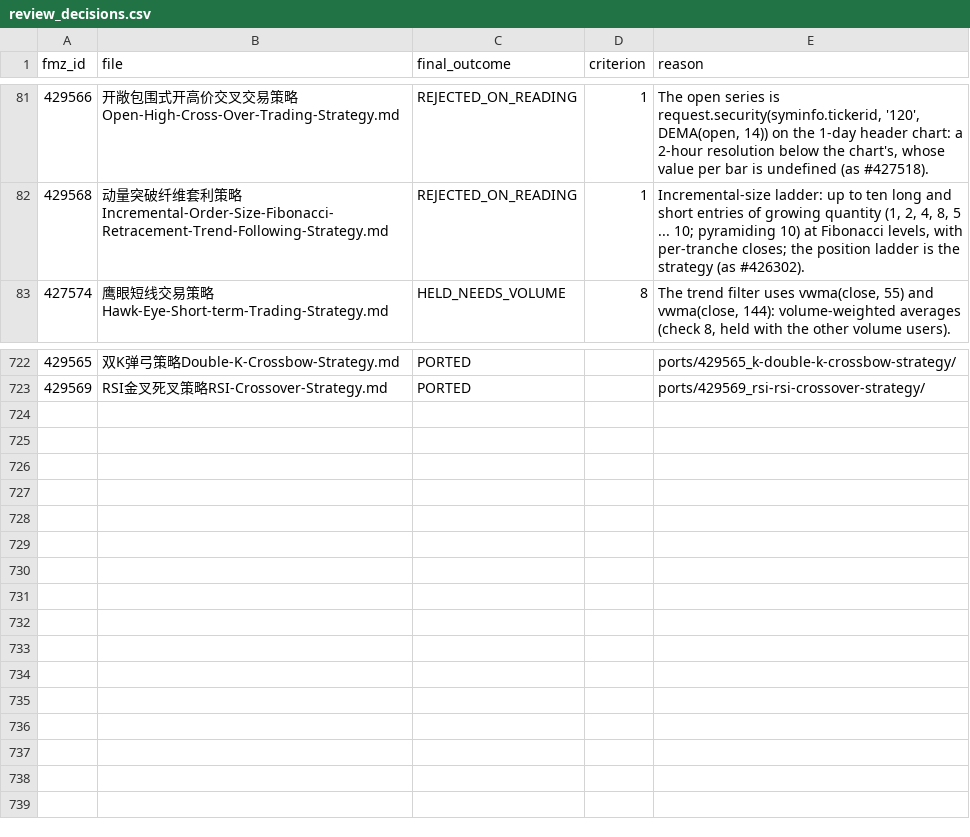
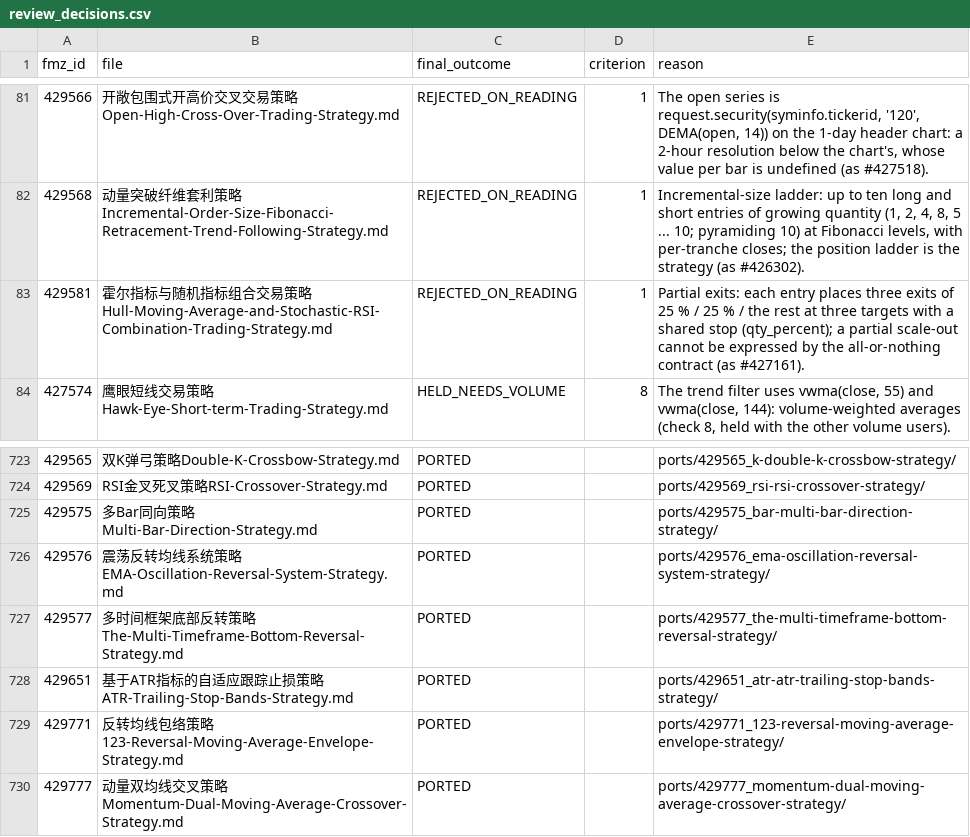
Before and after one commit to r35t1tut0r0rb15-gif/fmz-strategies, a CSV file: review_decisions.csv, drawn as a sheet; only a part is shown, gaps mark what is left out; the diff names each change by its address in the sheet, - before the commit and + after, or states it on an @@ line.

```diff
--- a/review_decisions.csv
+++ b/review_decisions.csv
+row 83: 429581 | 霍尔指标与随机指标组合交易策略Hull-Moving-Average-and-Stochastic-RSI-Combination-Trading-Strategy.md | REJECTED_ON_READING | 1 | Partial exits: each entry places three exits of 25 % / 25 % / the rest at three targets with a shared stop (qty_percent); a partial scale-out cannot be expressed by the all-or-nothing contract (as #427161).
+row 725: 429575 | 多Bar同向策略Multi-Bar-Direction-Strategy.md | PORTED |  | ports/429575_bar-multi-bar-direction-strategy/
+row 726: 429576 | 震荡反转均线系统策略EMA-Oscillation-Reversal-System-Strategy.md | PORTED |  | ports/429576_ema-oscillation-reversal-system-strategy/
+row 727: 429577 | 多时间框架底部反转策略The-Multi-Timeframe-Bottom-Reversal-Strategy.md | PORTED |  | ports/429577_the-multi-timeframe-bottom-reversal-strategy/
+row 728: 429651 | 基于ATR指标的自适应跟踪止损策略ATR-Trailing-Stop-Bands-Strategy.md | PORTED |  | ports/429651_atr-atr-trailing-stop-bands-strategy/
+row 729: 429771 | 反转均线包络策略123-Reversal-Moving-Average-Envelope-Strategy.md | PORTED |  | ports/429771_123-reversal-moving-average-envelope-strategy/
+row 730: 429777 | 动量双均线交叉策略Momentum-Dual-Moving-Average-Crossover-Strategy.md | PORTED |  | ports/429777_momentum-dual-moving-average-crossover-strategy/
```
Also changed, not shown: 27 other files.
